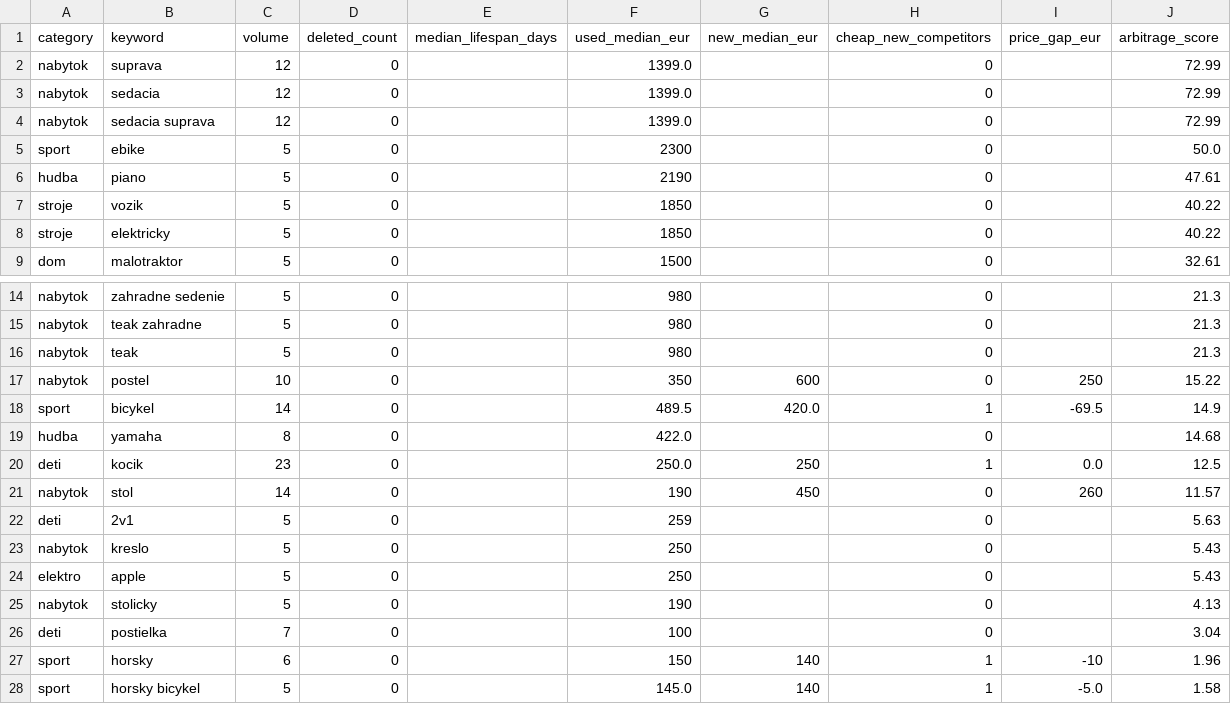
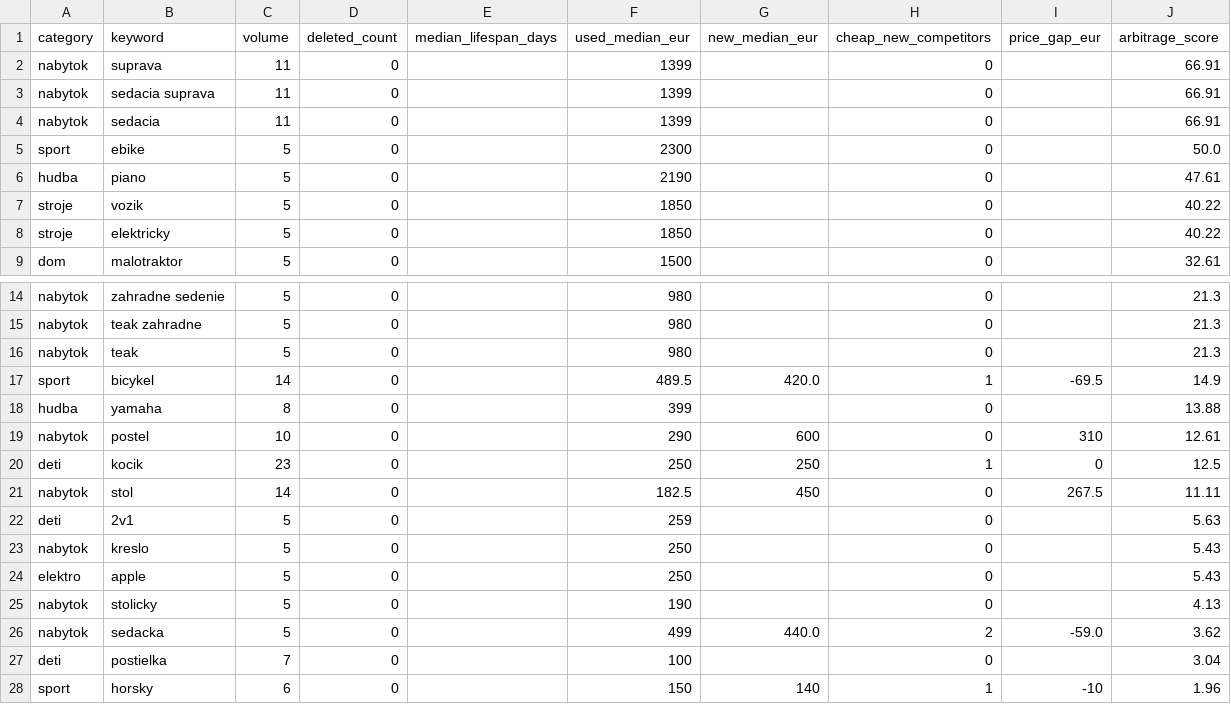
Before and after one commit to MichalTrnavsky/Testing-sites, a CSV file: reports/arbitraz.csv, drawn as a sheet; only a part is shown, gaps mark what is left out; the shorter side is filled out with more unchanged rows.

```diff
--- a/reports/arbitraz.csv
+++ b/reports/arbitraz.csv
@@ -1,5 +1,5 @@
 category,keyword,volume,deleted_count,median_lifespan_days,used_median_eur,new_median_eur,cheap_new_competitors,price_gap_eur,arbitrage_score
-nabytok,suprava,12,0,,1399.0,,0,,72.99
-nabytok,sedacia,12,0,,1399.0,,0,,72.99
-nabytok,sedacia suprava,12,0,,1399.0,,0,,72.99
+nabytok,suprava,11,0,,1399,,0,,66.91
+nabytok,sedacia suprava,11,0,,1399,,0,,66.91
+nabytok,sedacia,11,0,,1399,,0,,66.91
 sport,ebike,5,0,,2300,,0,,50.0
@@ -16,7 +16,7 @@ nabytok,teak zahradne,5,0,,980,,0,,21.3
 nabytok,teak,5,0,,980,,0,,21.3
-nabytok,postel,10,0,,350,600,0,250,15.22
 sport,bicykel,14,0,,489.5,420.0,1,-69.5,14.9
-hudba,yamaha,8,0,,422.0,,0,,14.68
-deti,kocik,23,0,,250.0,250,1,0.0,12.5
-nabytok,stol,14,0,,190,450,0,260,11.57
+hudba,yamaha,8,0,,399,,0,,13.88
+nabytok,postel,10,0,,290,600,0,310,12.61
+deti,kocik,23,0,,250,250,1,0,12.5
+nabytok,stol,14,0,,182.5,450,0,267.5,11.11
 deti,2v1,5,0,,259,,0,,5.63
@@ -25,2 +25,3 @@ elektro,apple,5,0,,250,,0,,5.43
 nabytok,stolicky,5,0,,190,,0,,4.13
+nabytok,sedacka,5,0,,499,440.0,2,-59.0,3.62
 deti,postielka,7,0,,100,,0,,3.04
```
Also changed, not shown: reports/dopyt.csv, 5 other files.
